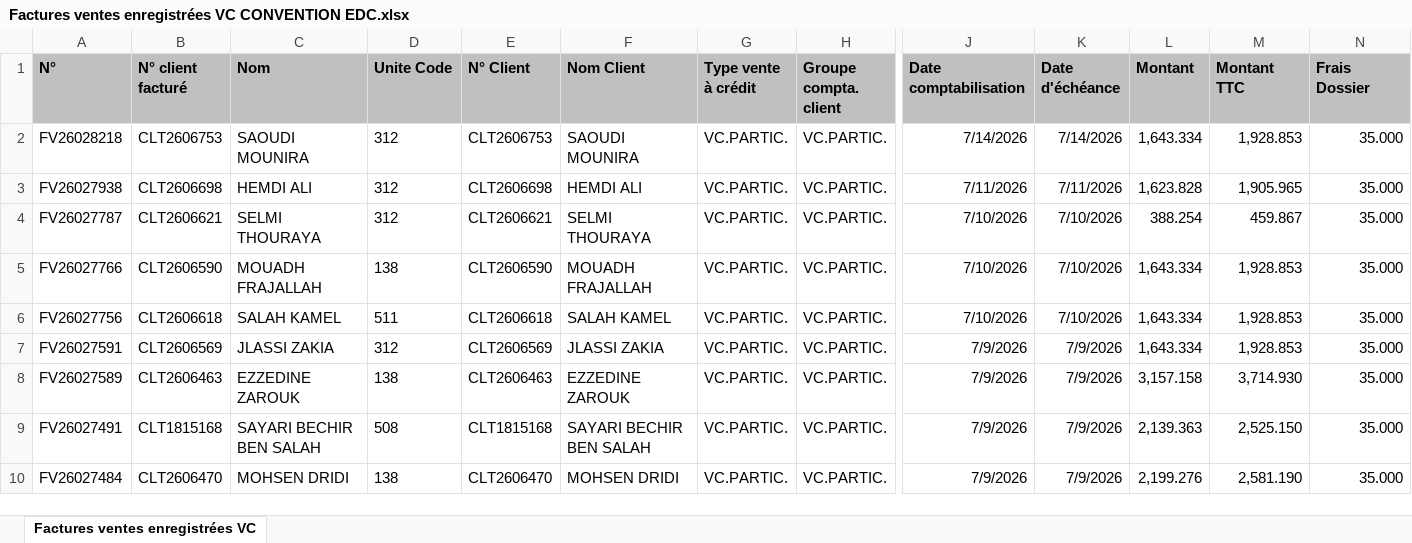
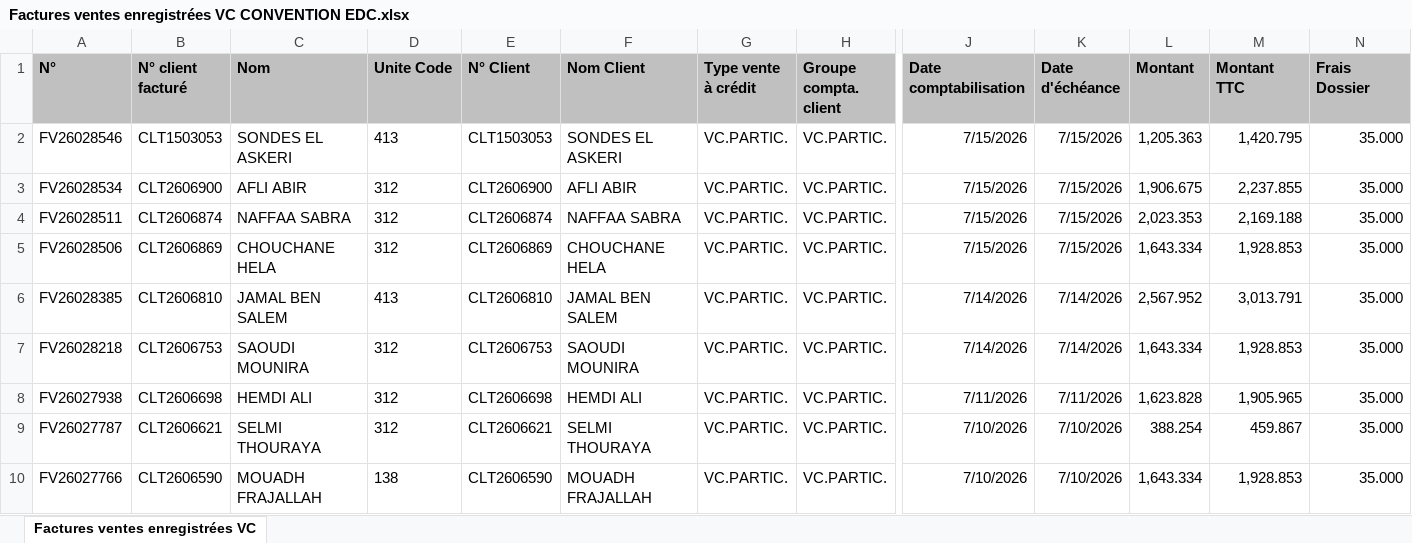
Before and after one commit to chkondali-dev/pilotage-b2b, an Excel workbook: 2025/Factures ventes enregistrées VC CONVENTION EDC.xlsx, sheet Factures ventes enregistrées VC, drawn as a sheet; only a part is shown, gaps mark what is left out; the shorter side is filled out with more unchanged rows; values as stored, in another font and other column widths than the file's, no borders; table styles not drawn; rows hold the shown columns only; the diff names each change by its address in the sheet, - before the commit and + after, or states it on an @@ line.

```diff
--- a/2025/Factures ventes enregistrées VC CONVENTION EDC.xlsx (sheet Factures ventes enregistrées VC)
+++ b/2025/Factures ventes enregistrées VC CONVENTION EDC.xlsx (sheet Factures ventes enregistrées VC)
+row 2: FV26028546 | CLT1503053 | SONDES EL ASKERI | 413 | CLT1503053 | SONDES EL ASKERI | VC.PARTIC. | VC.PARTIC. | 7/15/2026 | 7/15/2026 | 1,205.363 | 1,420.795 | 35.000
+row 3: FV26028534 | CLT2606900 | AFLI ABIR | 312 | CLT2606900 | AFLI ABIR | VC.PARTIC. | VC.PARTIC. | 7/15/2026 | 7/15/2026 | 1,906.675 | 2,237.855 | 35.000
+row 4: FV26028511 | CLT2606874 | NAFFAA SABRA | 312 | CLT2606874 | NAFFAA SABRA | VC.PARTIC. | VC.PARTIC. | 7/15/2026 | 7/15/2026 | 2,023.353 | 2,169.188 | 35.000
+row 5: FV26028506 | CLT2606869 | CHOUCHANE HELA | 312 | CLT2606869 | CHOUCHANE HELA | VC.PARTIC. | VC.PARTIC. | 7/15/2026 | 7/15/2026 | 1,643.334 | 1,928.853 | 35.000
+row 6: FV26028385 | CLT2606810 | JAMAL BEN SALEM | 413 | CLT2606810 | JAMAL BEN SALEM | VC.PARTIC. | VC.PARTIC. | 7/14/2026 | 7/14/2026 | 2,567.952 | 3,013.791 | 35.000
```
Also changed, not shown: 3 other files.
